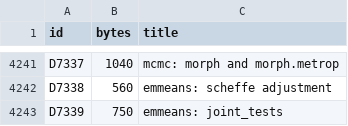
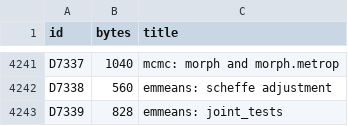
Before and after one commit to nebosa-company/neper, a TSV file: docs/digest/decisions.tsv, drawn as a sheet; only a part is shown, gaps mark what is left out.

```diff
--- a/docs/digest/decisions.tsv
+++ b/docs/digest/decisions.tsv
@@ -4242,2 +4242,2 @@ D7337	1040	mcmc: morph and morph.metrop
 D7338	560	emmeans: scheffe adjustment
-D7339	750	emmeans: joint_tests
+D7339	828	emmeans: joint_tests
```
Also changed, not shown: 1 other file.
